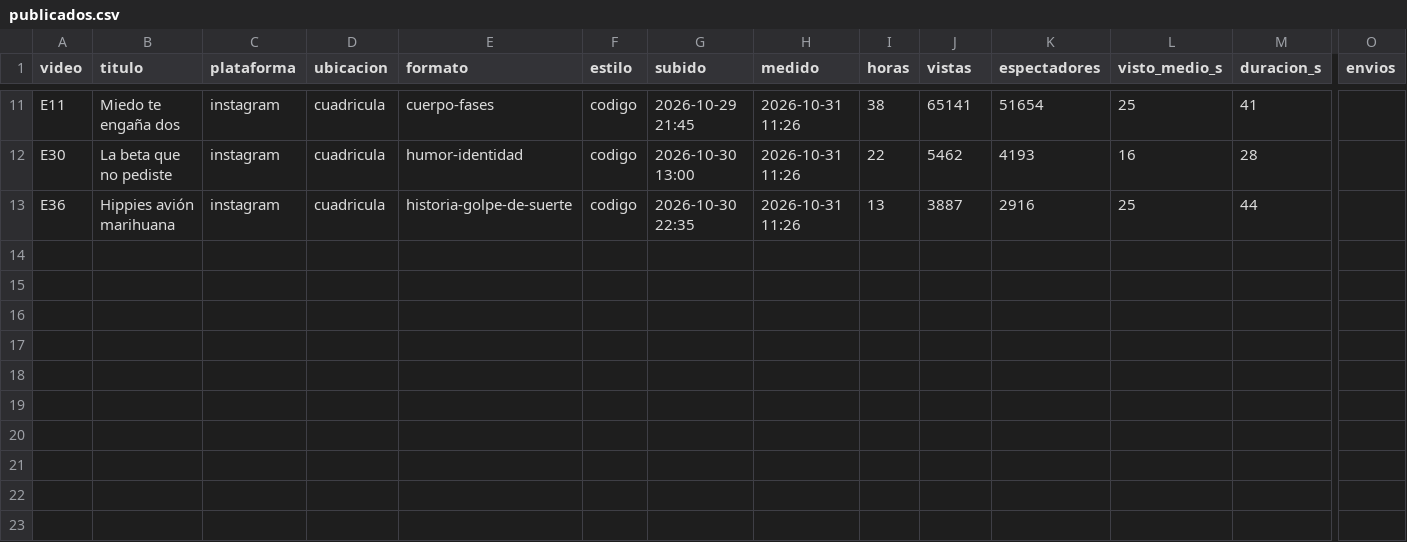
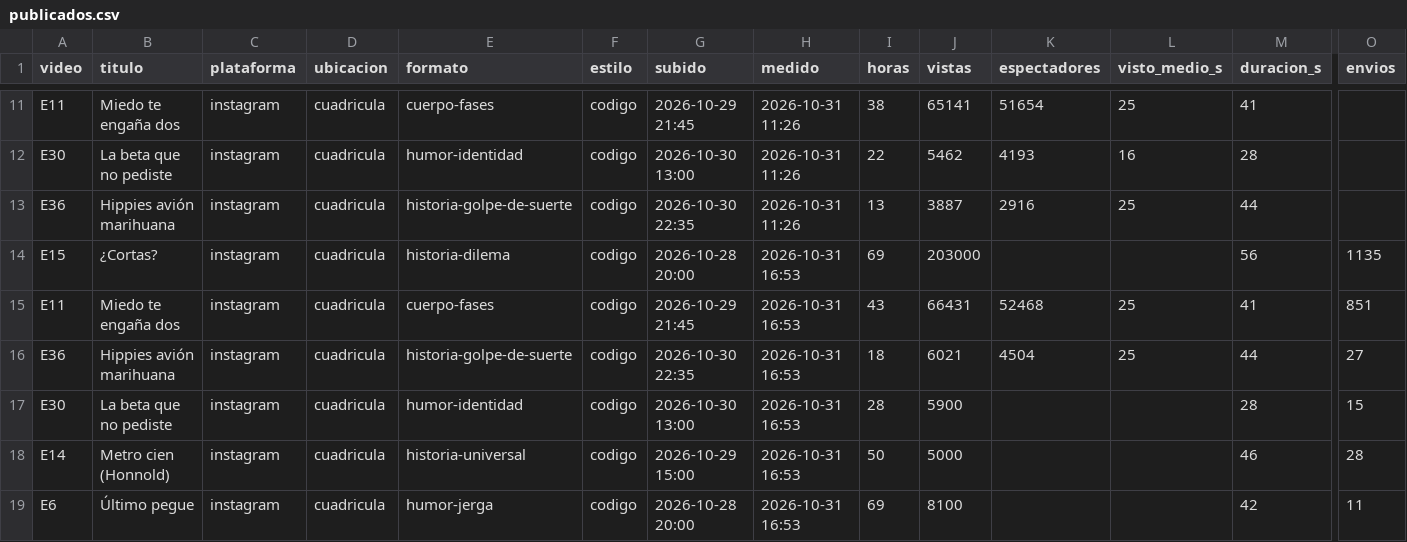
Before and after one commit to AndresBarriga/video-claude-generation-reel, a CSV file: datos/publicados.csv, drawn as a sheet; only a part is shown, gaps mark what is left out; rows hold the shown columns only; the diff names each change by its address in the sheet, - before the commit and + after, or states it on an @@ line.

```diff
--- a/datos/publicados.csv
+++ b/datos/publicados.csv
+row 14: E15 | ¿Cortas? | instagram | cuadricula | historia-dilema | codigo | 2026-10-28 20:00 | 2026-10-31 16:53 | 69 | 203000 |  |  | 56 | 1135
+row 15: E11 | Miedo te engaña dos | instagram | cuadricula | cuerpo-fases | codigo | 2026-10-29 21:45 | 2026-10-31 16:53 | 43 | 66431 | 52468 | 25 | 41 | 851
+row 16: E36 | Hippies avión marihuana | instagram | cuadricula | historia-golpe-de-suerte | codigo | 2026-10-30 22:35 | 2026-10-31 16:53 | 18 | 6021 | 4504 | 25 | 44 | 27
+row 17: E30 | La beta que no pediste | instagram | cuadricula | humor-identidad | codigo | 2026-10-30 13:00 | 2026-10-31 16:53 | 28 | 5900 |  |  | 28 | 15
+row 18: E14 | Metro cien (Honnold) | instagram | cuadricula | historia-universal | codigo | 2026-10-29 15:00 | 2026-10-31 16:53 | 50 | 5000 |  |  | 46 | 28
+row 19: E6 | Último pegue | instagram | cuadricula | humor-jerga | codigo | 2026-10-28 20:00 | 2026-10-31 16:53 | 69 | 8100 |  |  | 42 | 11
```
Also changed, not shown: 1 other file.
